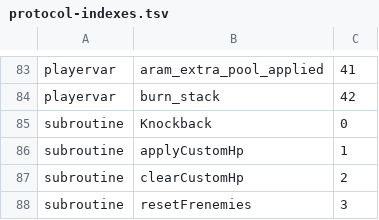
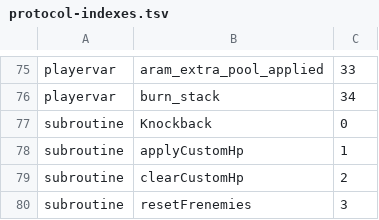
Before and after one commit to Teakowa/Overwatch-AI-PVE, a TSV file: tools/data/contract-guard/protocol-indexes.tsv, drawn as a sheet; only a part is shown, gaps mark what is left out; addresses are those after the commit; the diff covers the shown part only; the diff names each change by its address in the sheet, - before the commit and + after, or states it on an @@ line.

```diff
--- a/tools/data/contract-guard/protocol-indexes.tsv
+++ b/tools/data/contract-guard/protocol-indexes.tsv
-C75: 41
+C75: 33
-C76: 42
+C76: 34
```
Also changed, not shown: 8 removed rows and 20 edited cells elsewhere in this file, 18 other files.
